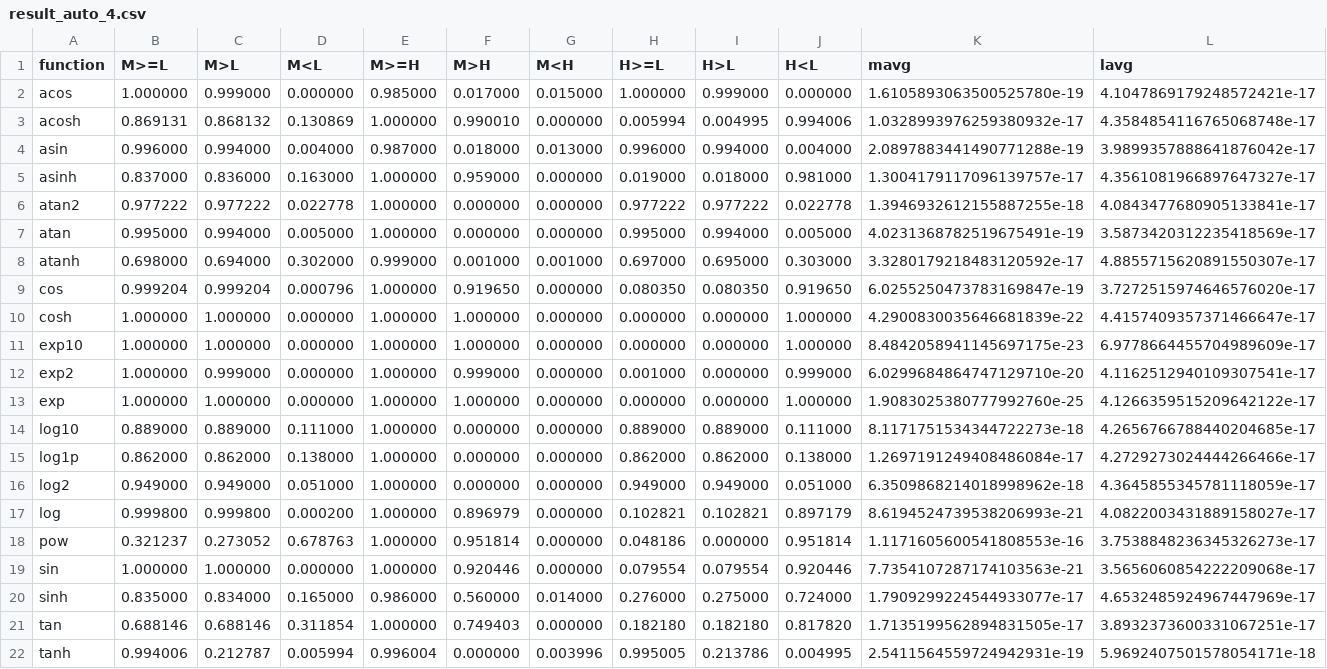
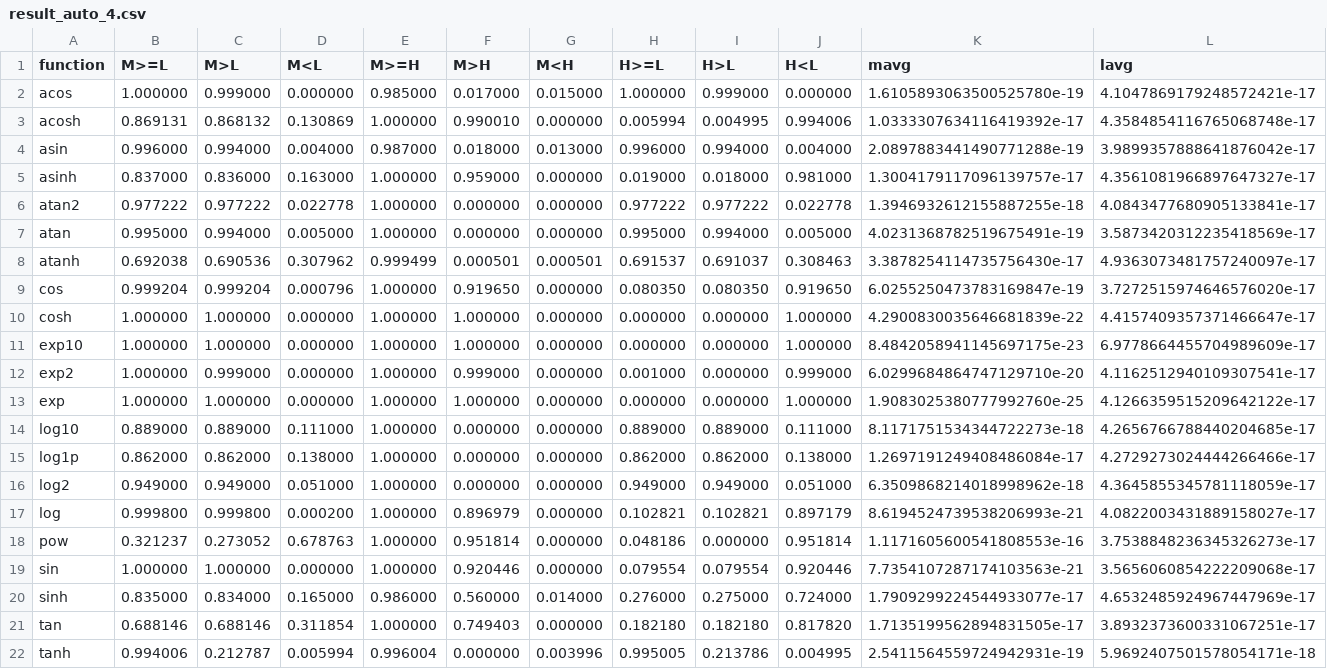
Before and after one commit to abraveheart/PSO, a CSV file: experiment_result/result_auto_4.csv, drawn as a sheet; only a part is shown; the diff covers the shown part only; the diff names each change by its address in the sheet, - before the commit and + after, or states it on an @@ line.

```diff
--- a/experiment_result/result_auto_4.csv
+++ b/experiment_result/result_auto_4.csv
-K3 (mavg): 1.0328993976259380932e-17
+K3 (mavg): 1.0333307634116419392e-17
-B8 (M>=L): 0.698000
+B8 (M>=L): 0.692038
-C8 (M>L): 0.694000
+C8 (M>L): 0.690536
-D8 (M<L): 0.302000
+D8 (M<L): 0.307962
-E8 (M>=H): 0.999000
+E8 (M>=H): 0.999499
-F8 (M>H): 0.001000
+F8 (M>H): 0.000501
-G8 (M<H): 0.001000
+G8 (M<H): 0.000501
-H8 (H>=L): 0.697000
+H8 (H>=L): 0.691537
-I8 (H>L): 0.695000
+I8 (H>L): 0.691037
-J8 (H<L): 0.303000
+J8 (H<L): 0.308463
-K8 (mavg): 3.3280179218483120592e-17
+K8 (mavg): 3.3878254114735756430e-17
-L8 (lavg): 4.8855715620891550307e-17
+L8 (lavg): 4.9363073481757240097e-17
```
Also changed, not shown: 1 edited cell elsewhere in this file, experiment_result/result_auto_10.csv, experiment_result/result_auto_6.csv, 14 other files.
